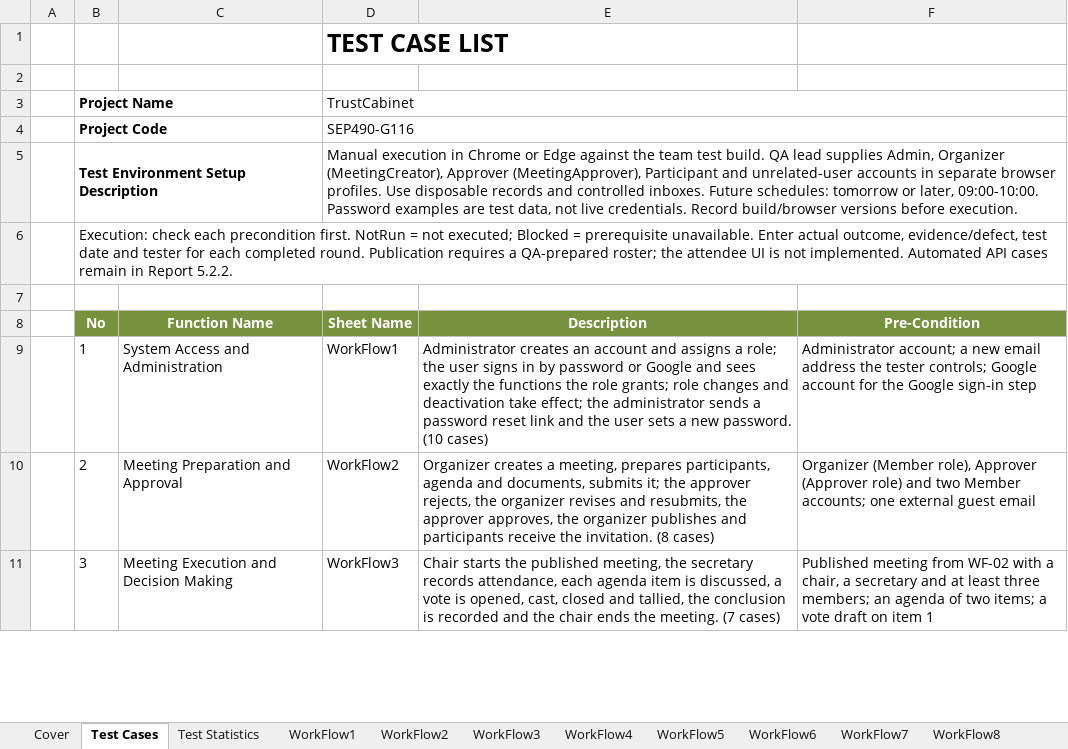
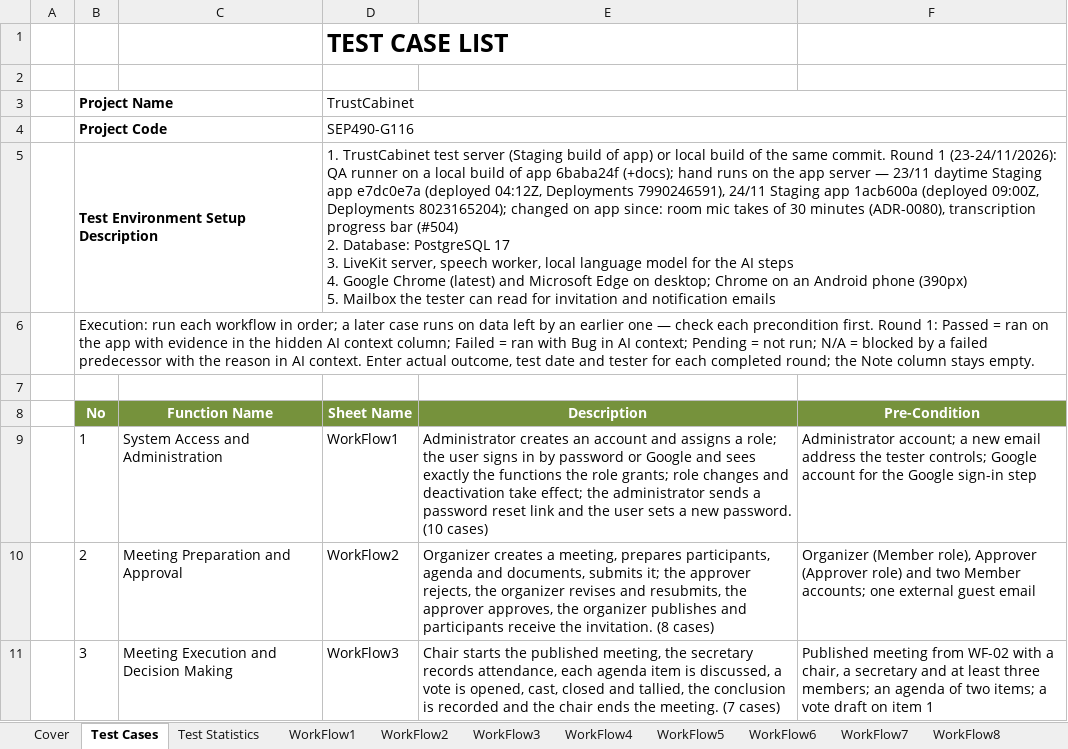
Before and after one commit to callmehai/FU-FA26-G116, an Excel workbook: docs/08-reports/test-reports/Report5.3_System_Test_FRs.xlsx, sheet Test Cases, drawn as a sheet; only a part is shown; values as stored, in another font and other column widths than the file's, no borders; ↵ is a line break in a cell; the diff names each change by its address in the sheet, - before the commit and + after, or states it on an @@ line.

Commit message:
[Test] Sửa theo review vòng 2 PR 507: Report 3 15 phút, build server đúng, partial vào Actual, D5/B6 5.3, mã UC/BR mới

```diff
--- a/docs/08-reports/test-reports/Report5.3_System_Test_FRs.xlsx (sheet Test Cases)
+++ b/docs/08-reports/test-reports/Report5.3_System_Test_FRs.xlsx (sheet Test Cases)
-D5 (Sheet Name): Manual execution in Chrome or Edge against the team test build. QA lead supplies Admin, Organizer (MeetingCreator), Approver (MeetingApprover), Participant and unrelated-user accounts in separate browser profiles. Use disposable records and controlled inboxes. Future schedules: tomorrow or later, 09:00-10:00. Password examples are test data, not live credentials. Record build/browser versions before execution.
+D5 (Sheet Name): 1. TrustCabinet test server (Staging build of app) or local build of the same commit. Round 1 (23-24/11/2026): QA runner on a local build of app 6baba24f (+docs); hand runs on the app server — 23/11 daytime Staging app e7dc0e7a (deployed 04:12Z, Deployments 7990246591), 24/11 Staging app 1acb600a (deployed 09:00Z, Deployments 8023165204); changed on app since: room mic takes of 30 minutes (ADR-0080), transcription progress bar (#504) ↵ 2. Database: PostgreSQL 17 ↵ 3. LiveKit server, speech worker, local language model for the AI steps ↵ 4. Google Chrome (latest) and Microsoft Edge on desktop; Chrome on an Android phone (390px) ↵ 5. Mailbox the tester can read for invitation and notification emails
-B6 (No): Execution: check each precondition first. NotRun = not executed; Blocked = prerequisite unavailable. Enter actual outcome, evidence/defect, test date and tester for each completed round. Publication requires a QA-prepared roster; the attendee UI is not implemented. Automated API cases remain in Report 5.2.2.
+B6 (No): Execution: run each workflow in order; a later case runs on data left by an earlier one — check each precondition first. Round 1: Passed = ran on the app with evidence in the hidden AI context column; Failed = ran with Bug in AI context; Pending = not run; N/A = blocked by a failed predecessor with the reason in AI context. Enter actual outcome, test date and tester for each completed round; the Note column stays empty.
```
Also changed, not shown: sheet Cover, sheet Test Statistics, hidden cells, docs/08-reports/test-reports/Report5.4_System_Test_NFRs.xlsx, 32 other files.
